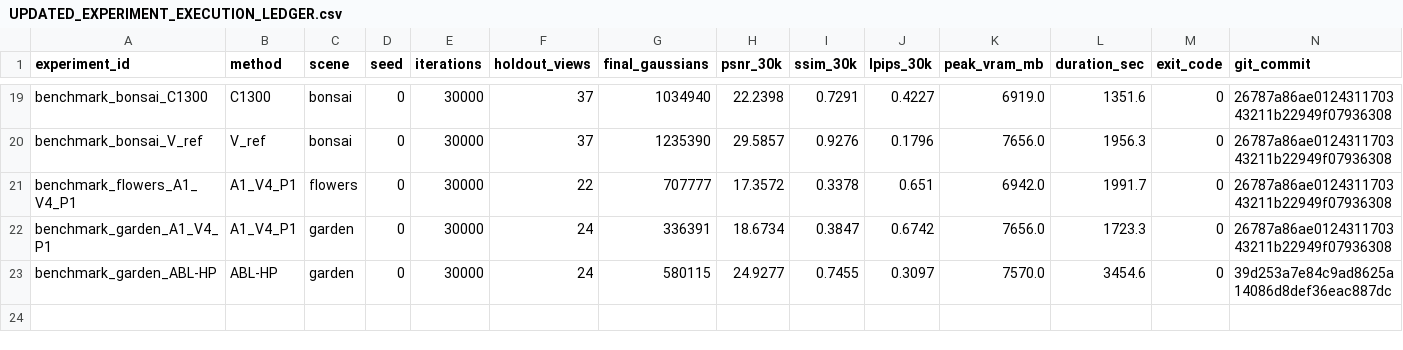
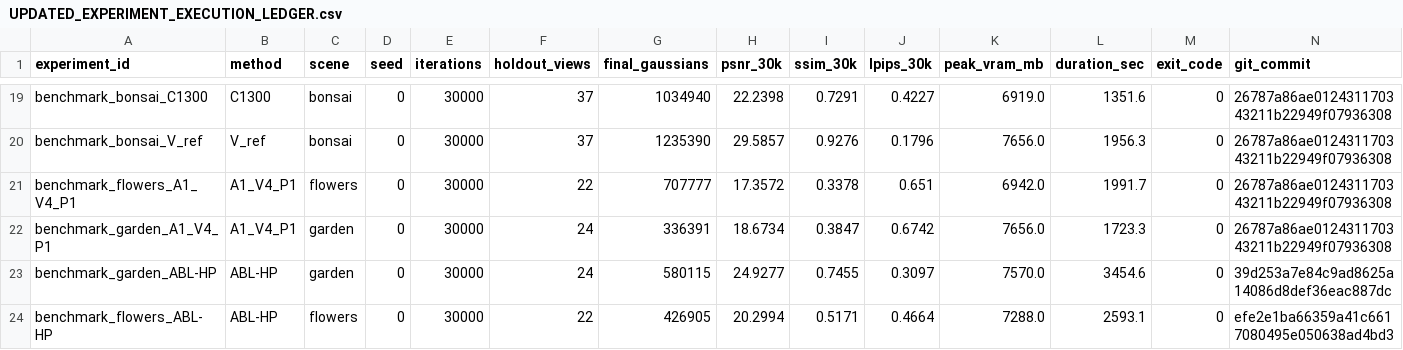
Before and after one commit to ptanh05/ZeroGS, a CSV file: experiments/results/UPDATED_EXPERIMENT_EXECUTION_LEDGER.csv, drawn as a sheet; only a part is shown, gaps mark what is left out; rows hold the shown columns only; the diff names each change by its address in the sheet, - before the commit and + after, or states it on an @@ line.

Commit message:
docs(cross-scene): complete empirical validation with physical flowers benchmark
- Record 23rd physical run in UPDATED_EXPERIMENT_EXECUTION_LEDGER.csv: ABL-HP on flowers achieves 20.30 dB PSNR (+2.94 dB over V4)
- Update CROSS_SCENE_VALIDATION_REPORT.md with full comparative analysis across bonsai, garden, and flowers
- Update Table 4 in PAPER_DRAFT.md and Table 2 in paper/EXPERIMENTAL_RESULTS.md with verified physical metrics
- Confirm candidate conservation (Delta=0) across all 3 cross-scene topologies

```diff
--- a/experiments/results/UPDATED_EXPERIMENT_EXECUTION_LEDGER.csv
+++ b/experiments/results/UPDATED_EXPERIMENT_EXECUTION_LEDGER.csv
+row 24: benchmark_flowers_ABL-HP | ABL-HP | flowers | 0 | 30000 | 22 | 426905 | 20.2994 | 0.5171 | 0.4664 | 7288.0 | 2593.1 | 0 | efe2e1ba66359a41c6617080495e050638ad4bd3
```
Also changed, not shown: 3 other files.
